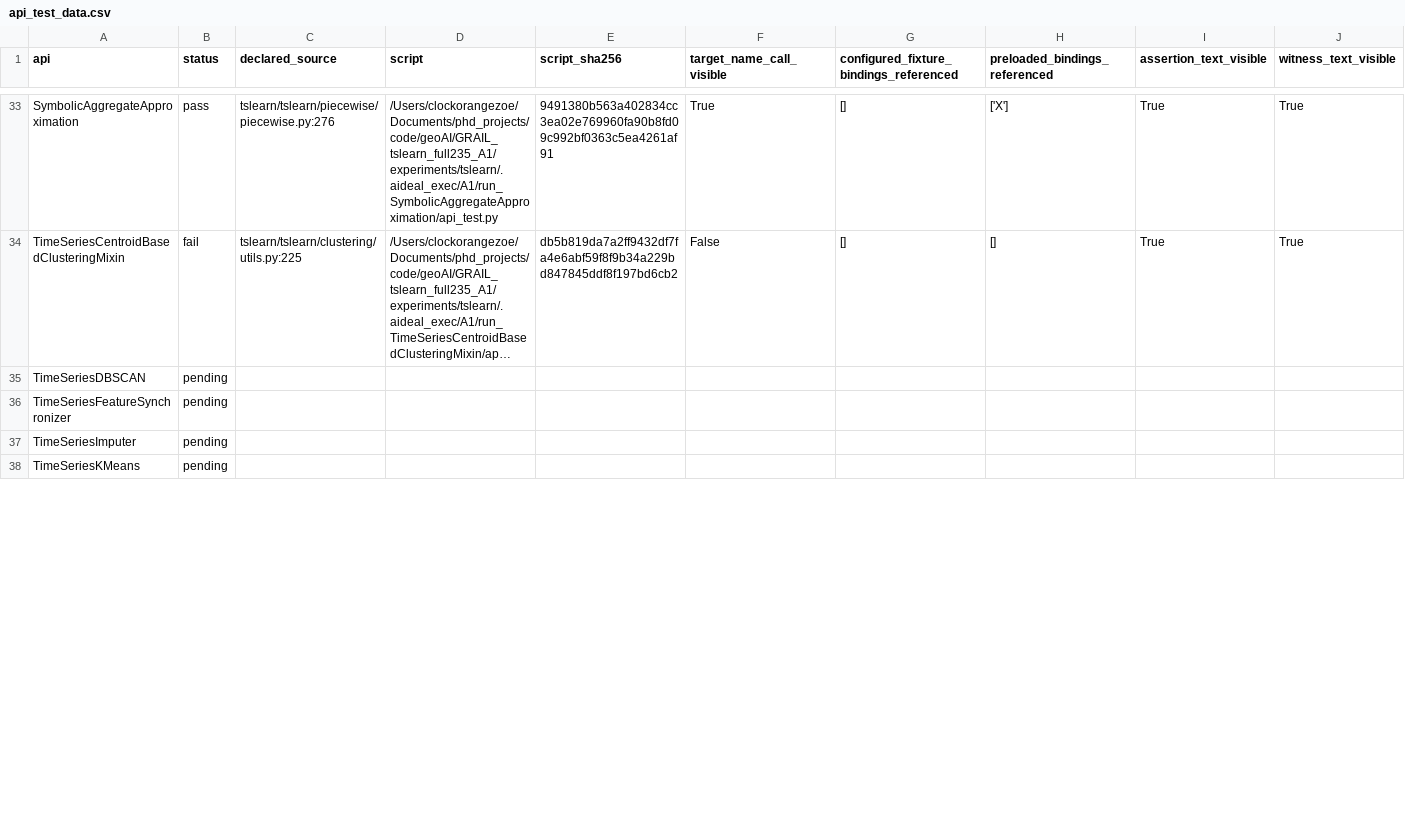
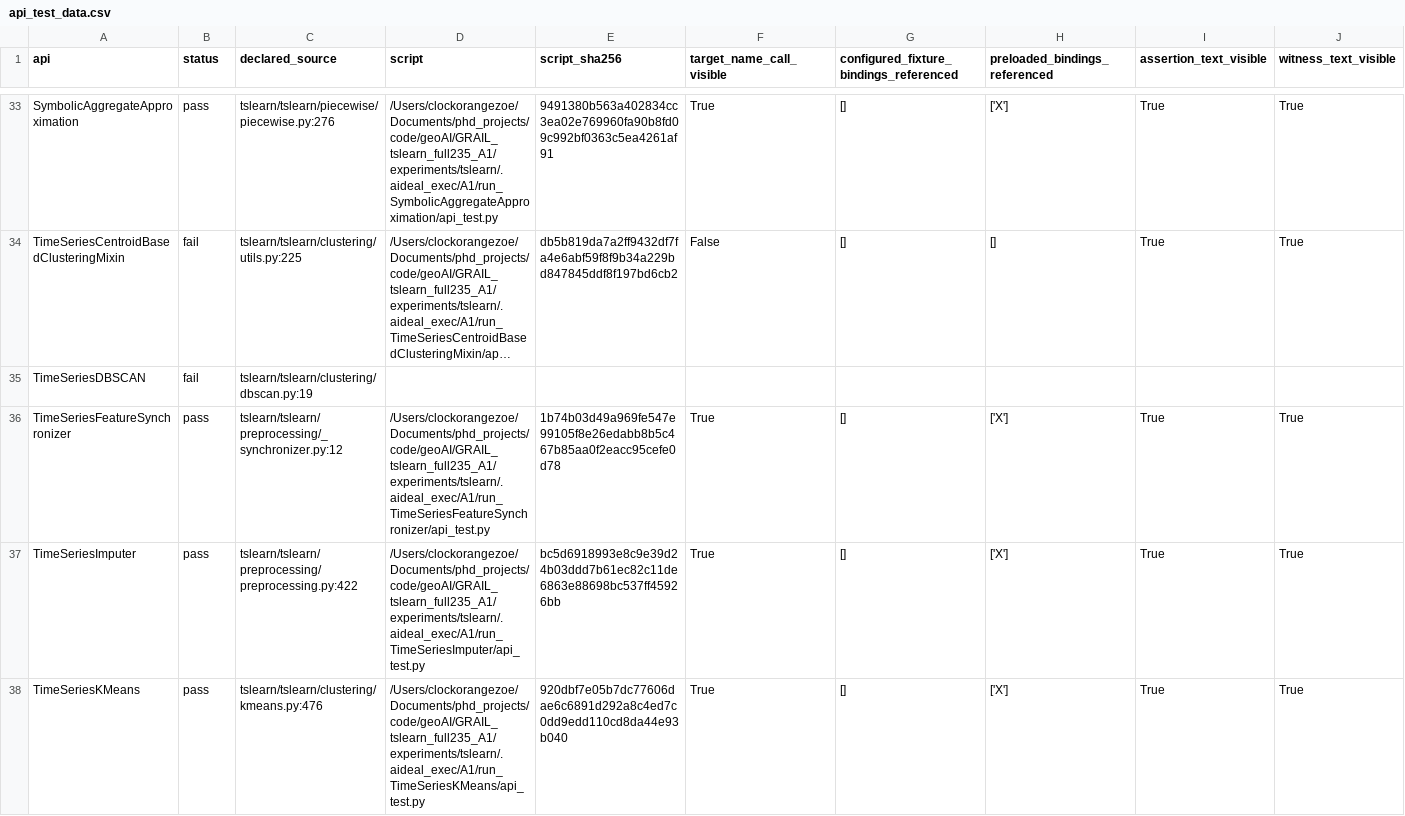
Before and after one commit to ZhuochengShang/GRAIL, a CSV file: experiments/external/overnight_audit/data_validation/tslearn/A1/api_test_data.csv, drawn as a sheet; only a part is shown, gaps mark what is left out; long unchanged cells end in …; the diff covers the shown part only; the diff names each change by its address in the sheet, - before the commit and + after, or states it on an @@ line.

Commit message:
Checkpoint overnight attempt and repair evidence

```diff
--- a/experiments/external/overnight_audit/data_validation/tslearn/A1/api_test_data.csv
+++ b/experiments/external/overnight_audit/data_validation/tslearn/A1/api_test_data.csv
-B35 (status): pending
+B35 (status): fail
-C35 (declared_source): (empty)
+C35 (declared_source): tslearn/tslearn/clustering/dbscan.py:19
-B36:B38 (status): pending
+B36:B38 (status): pass
-C36 (declared_source): (empty)
+C36 (declared_source): tslearn/tslearn/preprocessing/_synchronizer.py:12
-D36 (script): (empty)
+D36 (script): /Users/clockorangezoe/Documents/phd_projects/code/geoAI/GRAIL_tslearn_full235_A1/experiments/tslearn/.aideal_exec/A1/run_TimeSeriesFeatureSynchronizer/api_test.py
-E36 (script_sha256): (empty)
+E36 (script_sha256): 1b74b03d49a969fe547e99105f8e26edabb8b5c467b85aa0f2eacc95cefe0d78
-F36:F38 (target_name_call_visible): (empty)
+F36:F38 (target_name_call_visible): True
-G36:G38: (empty)
+G36:G38: []
-H36:H38 (preloaded_bindings_referenced): (empty)
+H36:H38 (preloaded_bindings_referenced): ['X']
-I36:I38 (assertion_text_visible): (empty)
+I36:I38 (assertion_text_visible): True
-J36:J38 (witness_text_visible): (empty)
+J36:J38 (witness_text_visible): True
-C37 (declared_source): (empty)
+C37 (declared_source): tslearn/tslearn/preprocessing/preprocessing.py:422
-D37 (script): (empty)
+D37 (script): /Users/clockorangezoe/Documents/phd_projects/code/geoAI/GRAIL_tslearn_full235_A1/experiments/tslearn/.aideal_exec/A1/run_TimeSeriesImputer/api_test.py
-E37 (script_sha256): (empty)
+E37 (script_sha256): bc5d6918993e8c9e39d24b03ddd7b61ec82c11de6863e88698bc537ff45926bb
-C38 (declared_source): (empty)
+C38 (declared_source): tslearn/tslearn/clustering/kmeans.py:476
-D38 (script): (empty)
+D38 (script): /Users/clockorangezoe/Documents/phd_projects/code/geoAI/GRAIL_tslearn_full235_A1/experiments/tslearn/.aideal_exec/A1/run_TimeSeriesKMeans/api_test.py
-E38 (script_sha256): (empty)
+E38 (script_sha256): 920dbf7e05b7dc77606dae6c6891d292a8c4ed7c0dd9edd110cd8da44e93b040
```
Also changed, not shown: 83 edited cells elsewhere in this file, experiments/external/overnight_audit/data_validation/thumbnailator/A1/api_test_data.csv, experiments/external/overnight_audit/mir_eval/A1/ledger.csv, 34 other files.
